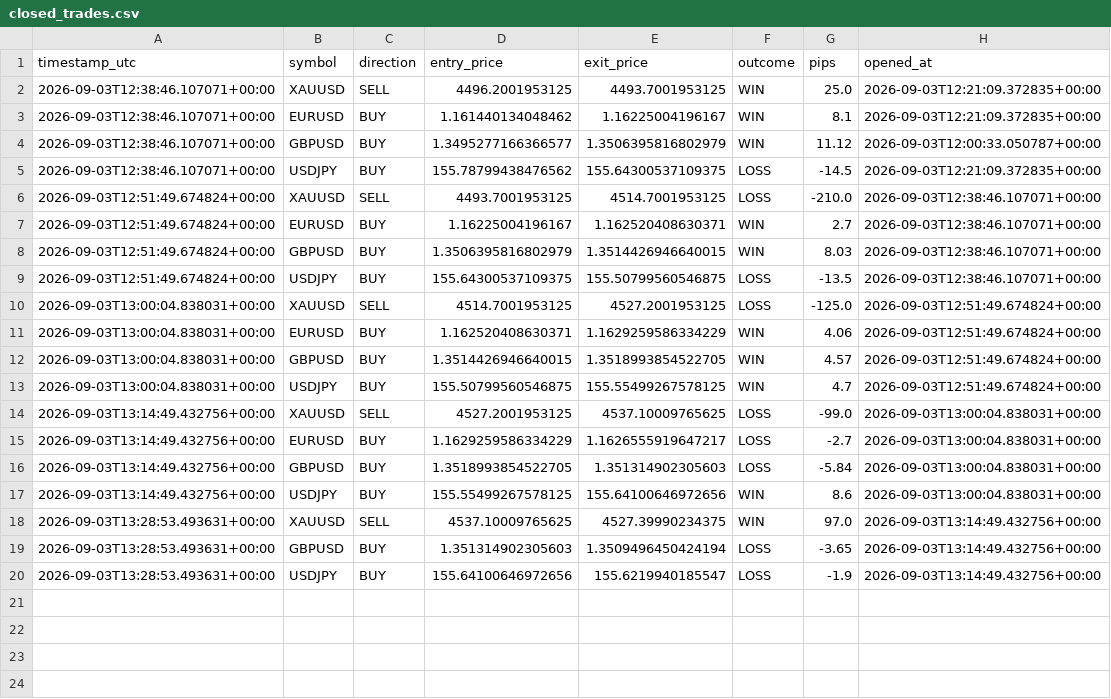
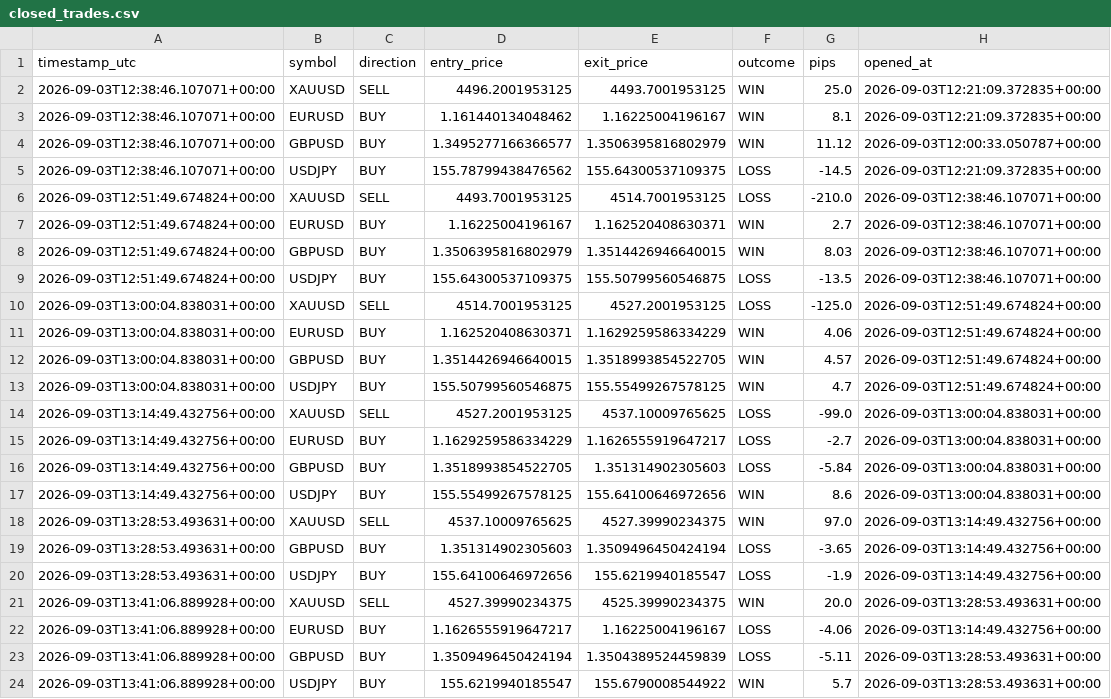
Before and after one commit to Ribbon-ops/Bot, a CSV file: Bot/closed_trades.csv, drawn as a sheet; the diff names each change by its address in the sheet, - before the commit and + after, or states it on an @@ line.

```diff
--- a/Bot/closed_trades.csv
+++ b/Bot/closed_trades.csv
+row 21: 2026-09-03T13:41:06.889928+00:00 | XAUUSD | SELL | 4527.39990234375 | 4525.39990234375 | WIN | 20.0 | 2026-09-03T13:28:53.493631+00:00
+row 22: 2026-09-03T13:41:06.889928+00:00 | EURUSD | BUY | 1.1626555919647217 | 1.16225004196167 | LOSS | -4.06 | 2026-09-03T13:14:49.432756+00:00
+row 23: 2026-09-03T13:41:06.889928+00:00 | GBPUSD | BUY | 1.3509496450424194 | 1.3504389524459839 | LOSS | -5.11 | 2026-09-03T13:28:53.493631+00:00
+row 24: 2026-09-03T13:41:06.889928+00:00 | USDJPY | BUY | 155.6219940185547 | 155.6790008544922 | WIN | 5.7 | 2026-09-03T13:28:53.493631+00:00
```
Also changed, not shown: Bot/Bot/closed_trades.csv, Bot/Bot/signals_log.csv, 6 other files.
